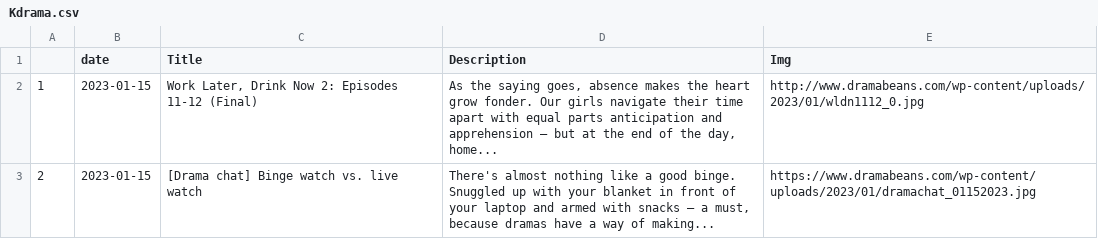
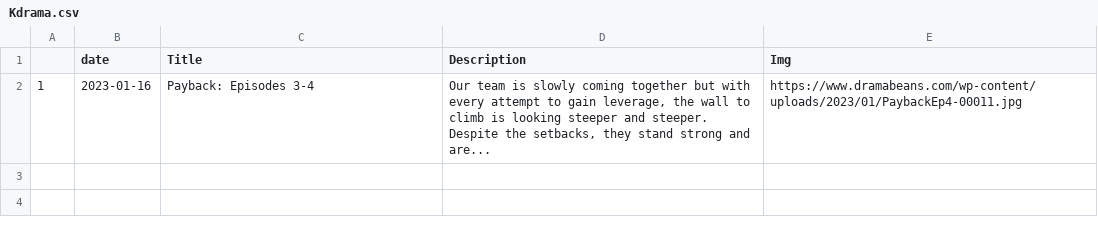
Before and after one commit to adlinakhair/tweet-bot, a CSV file: data/Kdrama.csv, drawn as a sheet.

```diff
--- a/data/Kdrama.csv
+++ b/data/Kdrama.csv
@@ -1,3 +1,2 @@
 "","date","Title","Description","Img"
-"1",2023-01-15,"Work Later, Drink Now 2: Episodes 11-12 (Final)","As the saying goes, absence makes the heart grow fonder. Our girls navigate their time apart with equal parts anticipation and apprehension — but at the end of the day, home...","http://www.dramabeans.com/wp-content/uploads/2023/01/wldn1112_0.jpg"
-"2",2023-01-15,"[Drama chat] Binge watch vs. live watch","There's almost nothing like a good binge. Snuggled up with your blanket in front of your laptop and armed with snacks — a must, because dramas have a way of making...","https://www.dramabeans.com/wp-content/uploads/2023/01/dramachat_01152023.jpg"
+"1",2023-01-16,"Payback: Episodes 3-4","Our team is slowly coming together but with every attempt to gain leverage, the wall to climb is looking steeper and steeper. Despite the setbacks, they stand strong and are...","https://www.dramabeans.com/wp-content/uploads/2023/01/PaybackEp4-00011.jpg"
```
Also changed, not shown: 1 other file.
